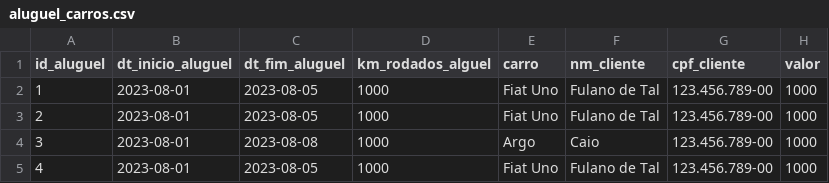
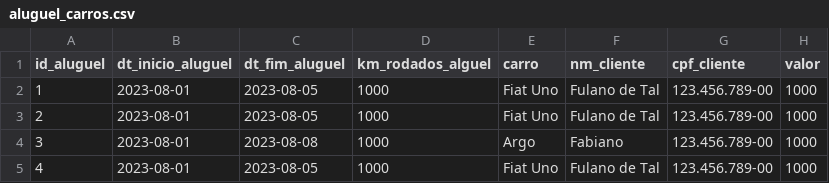
Before and after one commit to caionps/api_aluguel_carros, a CSV file: aluguel_carros.csv, drawn as a sheet.

```diff
--- a/aluguel_carros.csv
+++ b/aluguel_carros.csv
@@ -3,3 +3,3 @@ id_aluguel,dt_inicio_aluguel,dt_fim_aluguel,km_rodados_alguel,carro,nm_cliente,c
 2,2023-08-01,2023-08-05,1000,Fiat Uno,Fulano de Tal,123.456.789-00,1000
-3,2023-08-01,2023-08-08,1000,Argo,Caio,123.456.789-00,1000
+3,2023-08-01,2023-08-08,1000,Argo,Fabiano,123.456.789-00,1000
 4,2023-08-01,2023-08-05,1000,Fiat Uno,Fulano de Tal,123.456.789-00,1000
```
Also changed, not shown: 1 other file.
